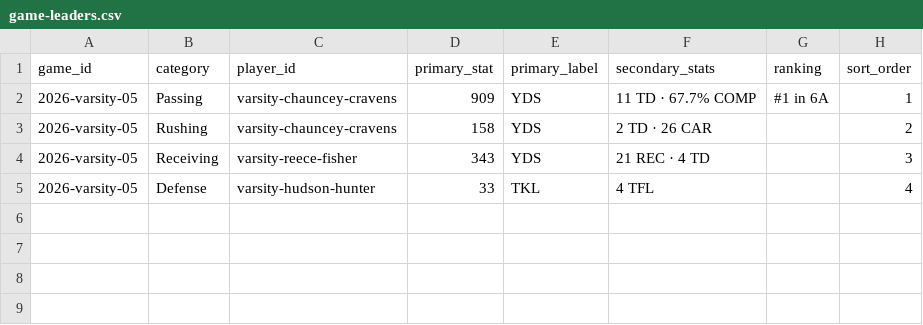
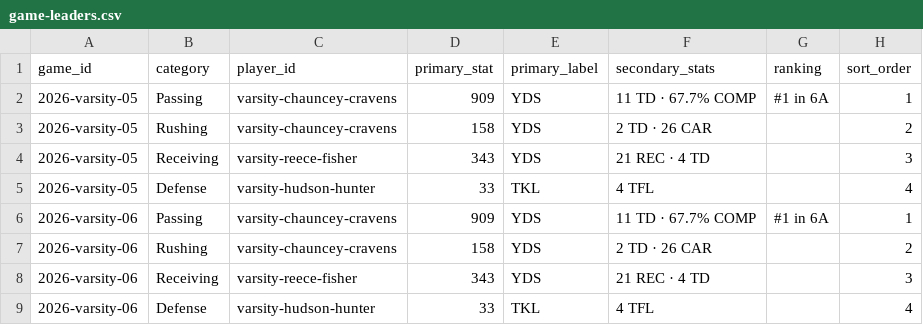
Before and after one commit to dust10ingram/edmond-north-football, a CSV file: data/game-leaders.csv, drawn as a sheet; the diff names each change by its address in the sheet, - before the commit and + after, or states it on an @@ line.

```diff
--- a/data/game-leaders.csv
+++ b/data/game-leaders.csv
+row 6: 2026-varsity-06 | Passing | varsity-chauncey-cravens | 909 | YDS | 11 TD · 67.7% COMP | #1 in 6A | 1
+row 7: 2026-varsity-06 | Rushing | varsity-chauncey-cravens | 158 | YDS | 2 TD · 26 CAR |  | 2
+row 8: 2026-varsity-06 | Receiving | varsity-reece-fisher | 343 | YDS | 21 REC · 4 TD |  | 3
+row 9: 2026-varsity-06 | Defense | varsity-hudson-hunter | 33 | TKL | 4 TFL |  | 4
```
Also changed, not shown: data/game-programs.csv, data/schedules.csv, 7 other files.
